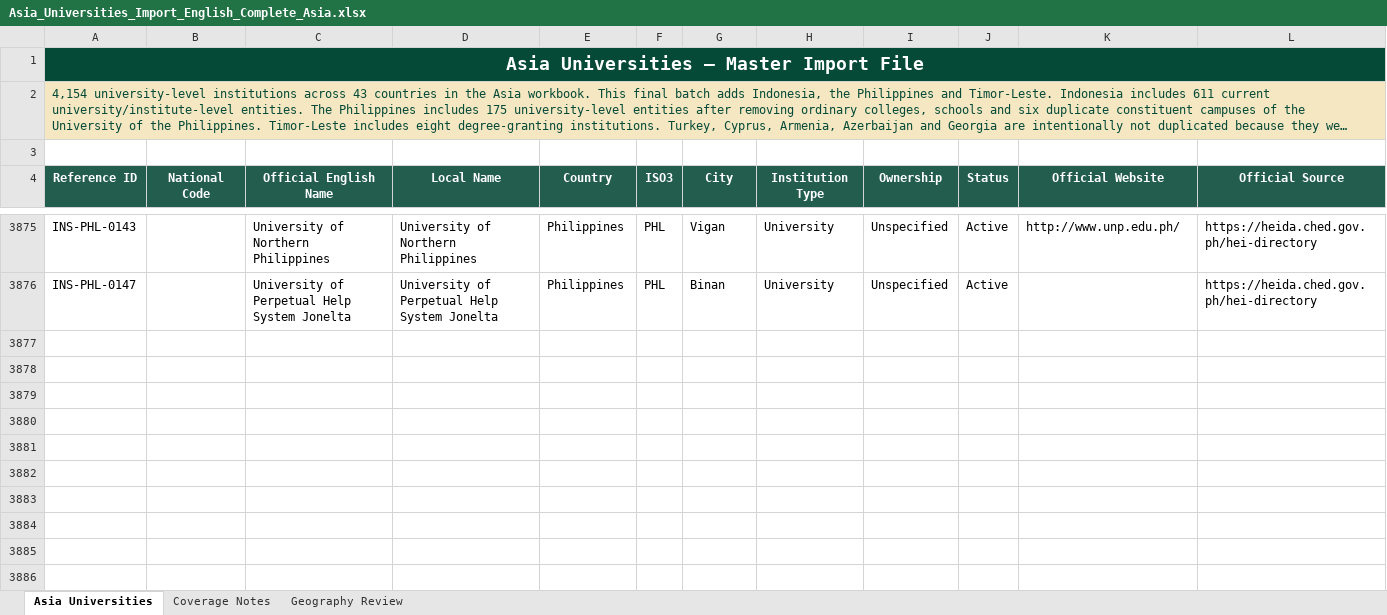
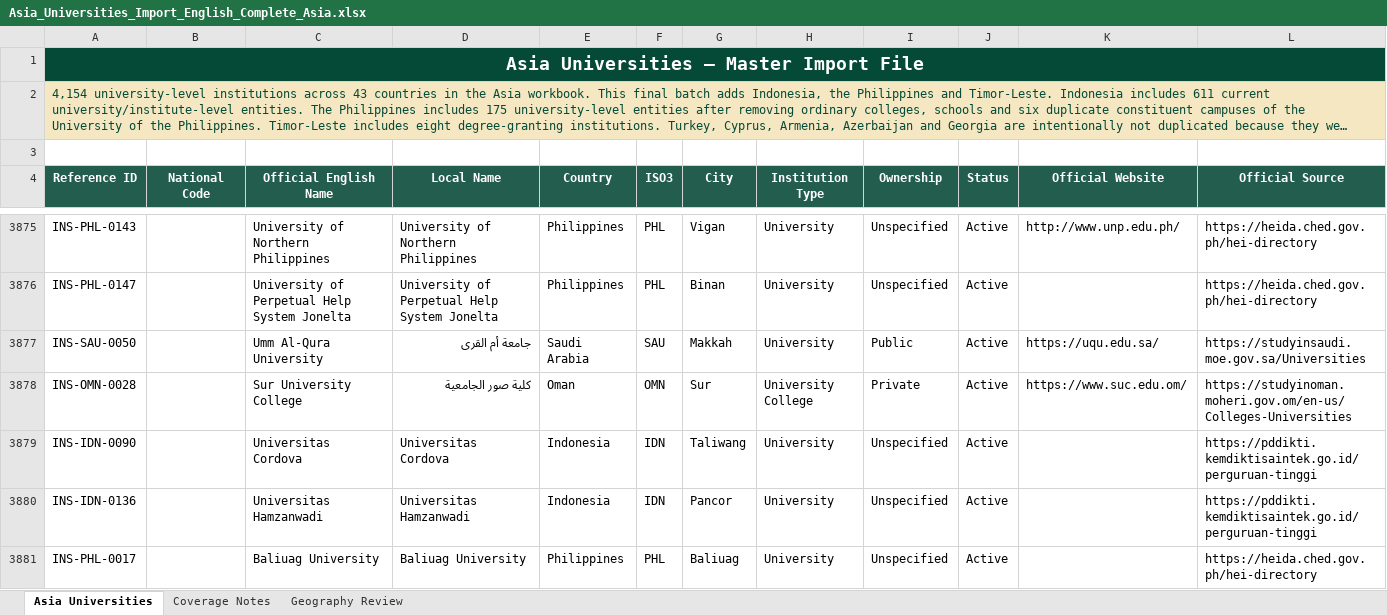
Before and after one commit to wegdangamil2022-oss/MANARATAK-First-, an Excel workbook: workspace/import-sources/universities/stage-1/Asia_Universities_Import_English_Complete_Asia.xlsx, sheet Asia Universities, drawn as a sheet; only a part is shown, gaps mark what is left out; long unchanged cells end in …; values as stored, in another font and other column widths than the file's, no borders; table styles not drawn; rows hold the shown columns only; the diff covers the shown part only; the diff names each change by its address in the sheet, - before the commit and + after, or states it on an @@ line.

Commit message:
fix(reference-data): restore 37 more localities and correct city jurisdictions

```diff
--- a/workspace/import-sources/universities/stage-1/Asia_Universities_Import_English_Complete_Asia.xlsx (sheet Asia Universities)
+++ b/workspace/import-sources/universities/stage-1/Asia_Universities_Import_English_Complete_Asia.xlsx (sheet Asia Universities)
+row 3877: INS-SAU-0050 |  | Umm Al-Qura University | جامعة أم القرى | Saudi Arabia | SAU | Makkah | University | Public | Active | https://uqu.edu.sa/ | https://studyinsaudi.moe.gov.sa/Universities
+row 3878: INS-OMN-0028 |  | Sur University College | كلية صور الجامعية | Oman | OMN | Sur | University College | Private | Active | https://www.suc.edu.om/ | https://studyinoman.moheri.gov.om/en-us/Colleges-Universities
+row 3879: INS-IDN-0090 |  | Universitas Cordova | Universitas Cordova | Indonesia | IDN | Taliwang | University | Unspecified | Active |  | https://pddikti.kemdiktisaintek.go.id/perguruan-tinggi
+row 3880: INS-IDN-0136 |  | Universitas Hamzanwadi | Universitas Hamzanwadi | Indonesia | IDN | Pancor | University | Unspecified | Active |  | https://pddikti.kemdiktisaintek.go.id/perguruan-tinggi
+row 3881: INS-PHL-0017 |  | Baliuag University | Baliuag University | Philippines | PHL | Baliuag | University | Unspecified | Active |  | https://heida.ched.gov.ph/hei-directory
```
Also changed, not shown: 4 added rows and 1 edited cell elsewhere in this sheet, sheet Geography Review, workspace/import-sources/universities/stage-1/Africa_Universities_Import_English_Complete_54_Countries(1).xlsx, workspace/import-sources/universities/stage-1/Europe_Universities_Import_English_Complete.xlsx, 22 other files.
